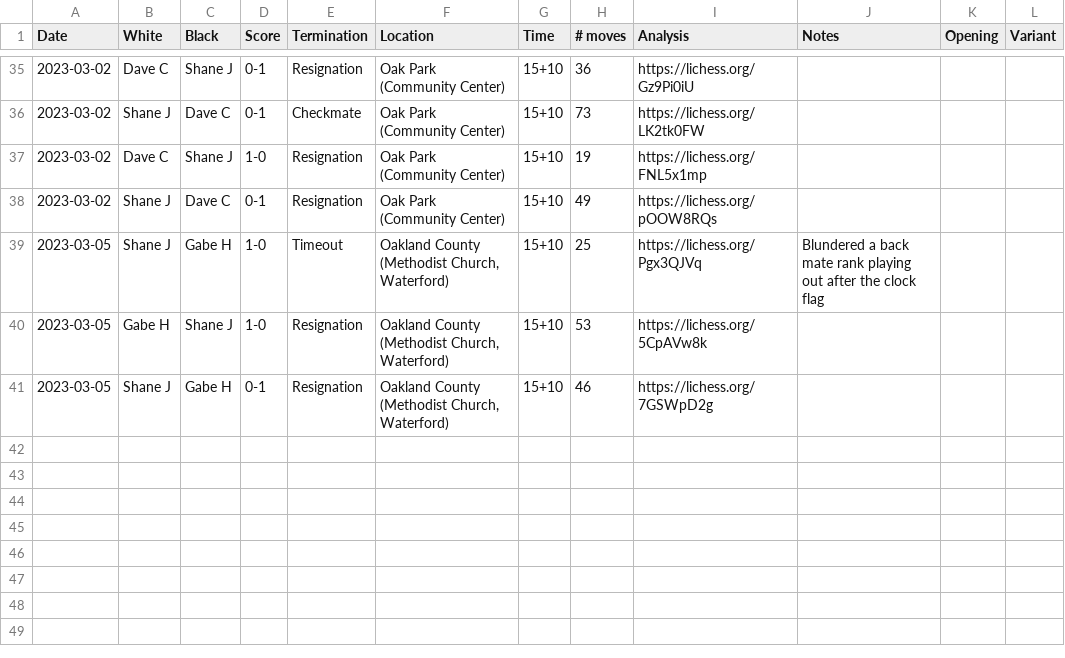
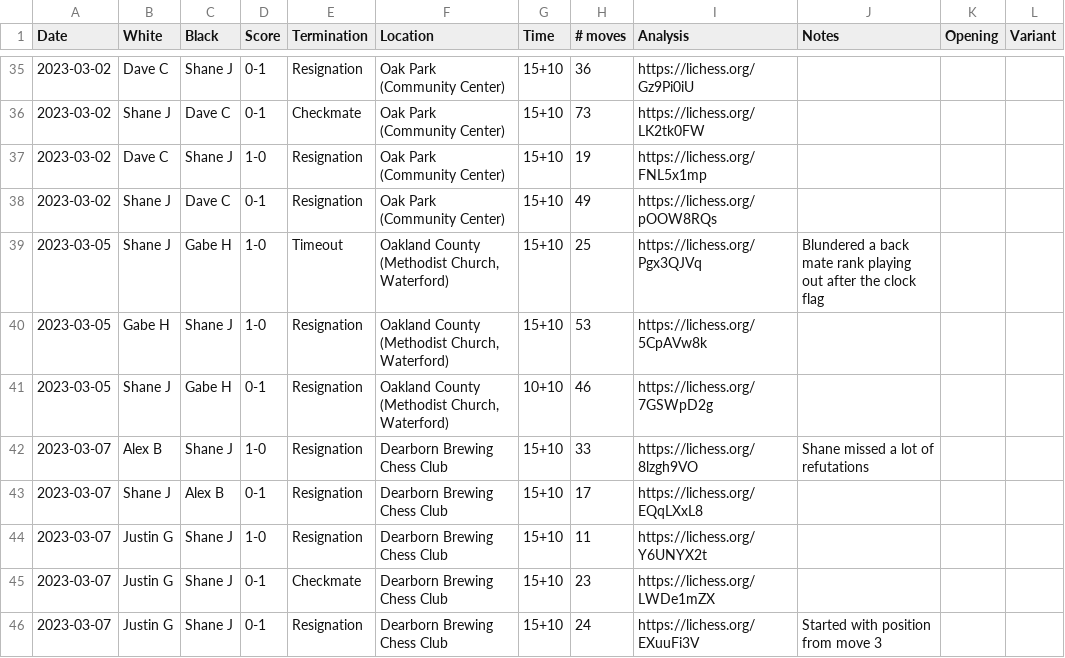
Before and after one commit to nutratech/chess_ratings, a CSV file: chessdet/data/games.csv, drawn as a sheet; only a part is shown, gaps mark what is left out.

Commit message:
add games

```diff
--- a/chessdet/data/games.csv
+++ b/chessdet/data/games.csv
@@ -40,2 +40,7 @@ Date,White,Black,Score,Termination,Location,Time,# moves,Analysis,Notes,Opening,
 2023-03-05,Gabe H,Shane J,1-0,Resignation,"Oakland County (Methodist Church, Waterford)",15+10,53,https://lichess.org/5CpAVw8k,,,
-2023-03-05,Shane J,Gabe H,0-1,Resignation,"Oakland County (Methodist Church, Waterford)",15+10,46,https://lichess.org/7GSWpD2g,,,
+2023-03-05,Shane J,Gabe H,0-1,Resignation,"Oakland County (Methodist Church, Waterford)",10+10,46,https://lichess.org/7GSWpD2g,,,
+2023-03-07,Alex B,Shane J,1-0,Resignation,Dearborn Brewing Chess Club,15+10,33,https://lichess.org/8lzgh9VO,Shane missed a lot of refutations,,
+2023-03-07,Shane J,Alex B,0-1,Resignation,Dearborn Brewing Chess Club,15+10,17,https://lichess.org/EQqLXxL8,,,
+2023-03-07,Justin G,Shane J,1-0,Resignation,Dearborn Brewing Chess Club,15+10,11,https://lichess.org/Y6UNYX2t,,,
+2023-03-07,Justin G,Shane J,0-1,Checkmate,Dearborn Brewing Chess Club,15+10,23,https://lichess.org/LWDe1mZX,,,
+2023-03-07,Justin G,Shane J,0-1,Resignation,Dearborn Brewing Chess Club,15+10,24,https://lichess.org/EXuuFi3V,Started with position from move 3,,
```
